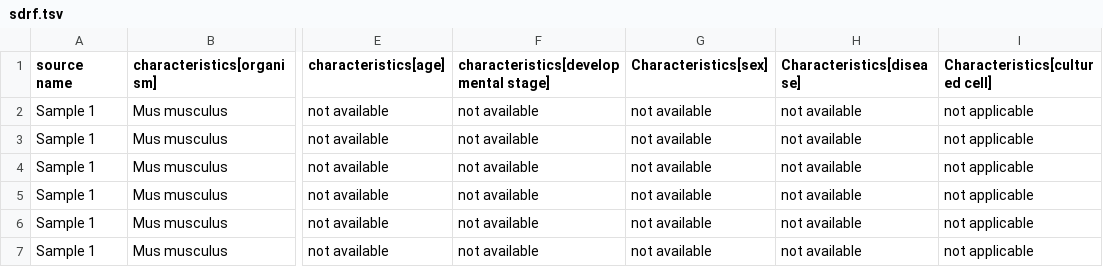
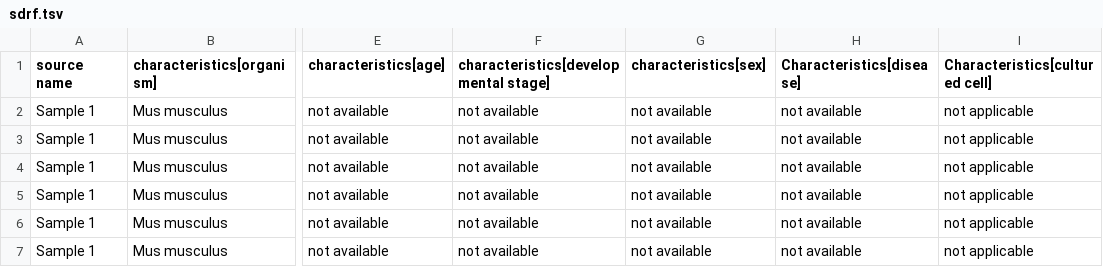
Before and after one commit to levitsky/proteomics-metadata-standard, a TSV file: annotated-projects/PXD000288/sdrf.tsv, drawn as a sheet; only a part is shown, gaps mark what is left out; the diff names each change by its address in the sheet, - before the commit and + after, or states it on an @@ line.

Commit message:
test change

```diff
--- a/annotated-projects/PXD000288/sdrf.tsv
+++ b/annotated-projects/PXD000288/sdrf.tsv
-G1: Characteristics[sex]
+G1: characteristics[sex]
```
